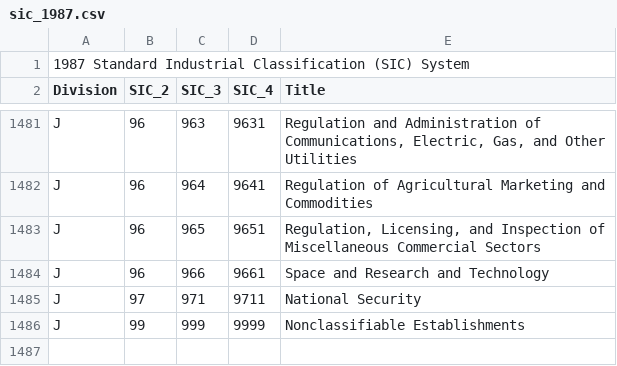
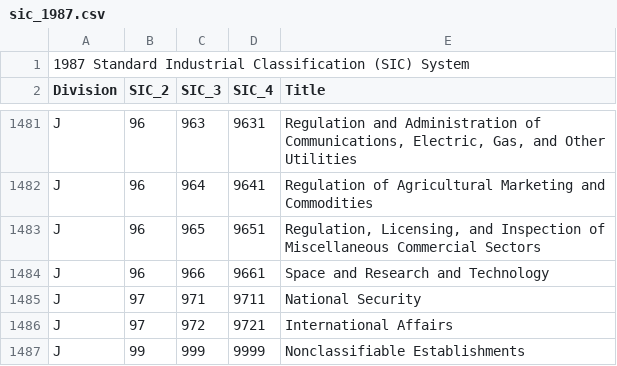
Before and after one commit to danielruss/codingsystems, a CSV file: sic_1987.csv, drawn as a sheet; only a part is shown, gaps mark what is left out; the diff names each change by its address in the sheet, - before the commit and + after, or states it on an @@ line.

Commit message:
Update sic_1987.csv
Missed code 9721

```diff
--- a/sic_1987.csv
+++ b/sic_1987.csv
+row 1486: J | 97 | 972 | 9721 | International Affairs
```
